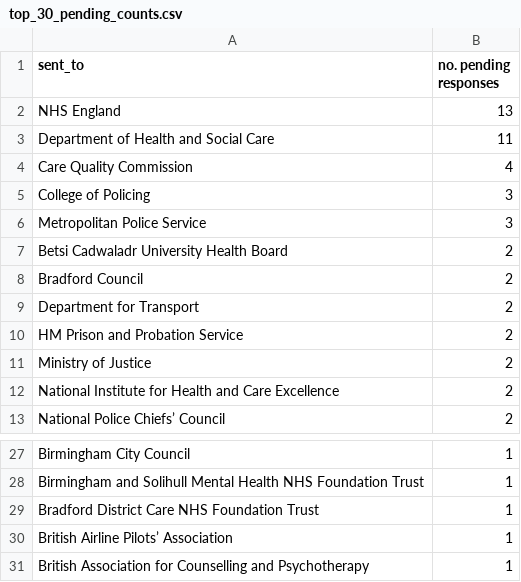
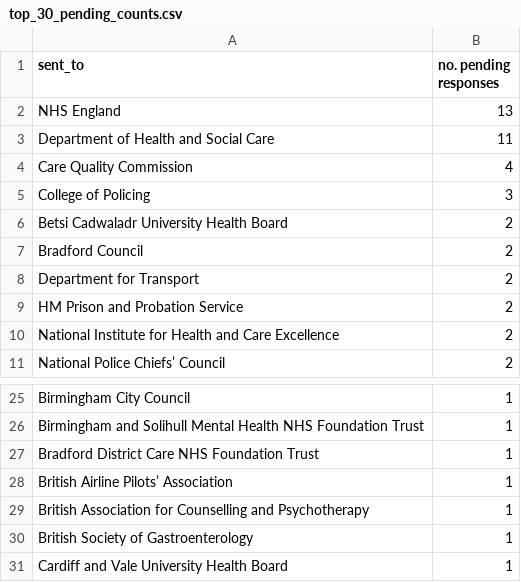
Before and after one commit to georgiarichards/preventabledeathstracker, a CSV file: src/analyse/counts/data/sent/reg28_by_status/counts/top30/top_30_pending_counts.csv, drawn as a sheet; only a part is shown, gaps mark what is left out.

```diff
--- a/src/analyse/counts/data/sent/reg28_by_status/counts/top30/top_30_pending_counts.csv
+++ b/src/analyse/counts/data/sent/reg28_by_status/counts/top30/top_30_pending_counts.csv
@@ -5,3 +5,2 @@ Care Quality Commission,4
 College of Policing,3
-Metropolitan Police Service,3
 Betsi Cadwaladr University Health Board,2
@@ -10,3 +9,2 @@ Department for Transport,2
 HM Prison and Probation Service,2
-Ministry of Justice,2
 National Institute for Health and Care Excellence,2
@@ -31 +29,3 @@ British Airline Pilots’ Association,1
 British Association for Counselling and Psychotherapy,1
+British Society of Gastroenterology,1
+Cardiff and Vale University Health Board,1
```
Also changed, not shown: src/analyse/counts/data/sent/area-statuses.csv, src/analyse/counts/data/sent/reg28_by_status/counts/pending_counts.csv, 24 other files.
